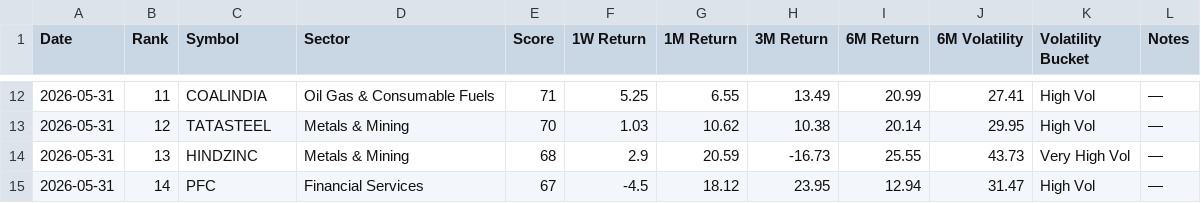
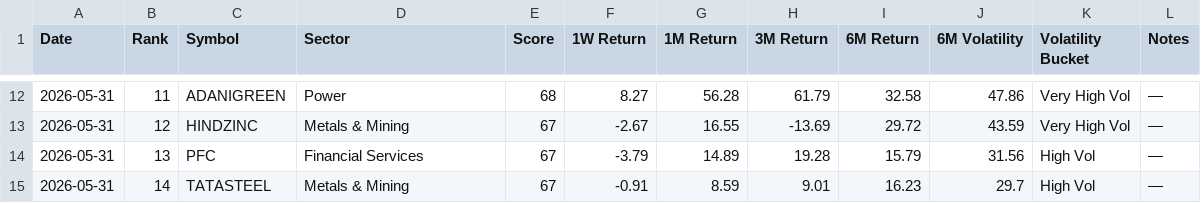
Before and after one commit to lightninbulls-stack/hanush-app, a CSV file: backend/data/momentum_latest.csv, drawn as a sheet; only a part is shown, gaps mark what is left out; the diff covers the shown part only.

```diff
--- a/backend/data/momentum_latest.csv
+++ b/backend/data/momentum_latest.csv
@@ -12,4 +12,4 @@ Date,Rank,Symbol,Sector,Score,1W Return,1M Return,3M Return,6M Return,6M Volatil
-2026-05-31,11,COALINDIA,Oil Gas & Consumable Fuels,71,5.25,6.55,13.49,20.99,27.41,High Vol,—
-2026-05-31,12,TATASTEEL,Metals & Mining,70,1.03,10.62,10.38,20.14,29.95,High Vol,—
-2026-05-31,13,HINDZINC,Metals & Mining,68,2.9,20.59,-16.73,25.55,43.73,Very High Vol,—
-2026-05-31,14,PFC,Financial Services,67,-4.5,18.12,23.95,12.94,31.47,High Vol,—
+2026-05-31,11,ADANIGREEN,Power,68,8.27,56.28,61.79,32.58,47.86,Very High Vol,—
+2026-05-31,12,HINDZINC,Metals & Mining,67,-2.67,16.55,-13.69,29.72,43.59,Very High Vol,—
+2026-05-31,13,PFC,Financial Services,67,-3.79,14.89,19.28,15.79,31.56,High Vol,—
+2026-05-31,14,TATASTEEL,Metals & Mining,67,-0.91,8.59,9.01,16.23,29.7,High Vol,—
```
Also changed, not shown: 107 edited cells elsewhere in this file.
